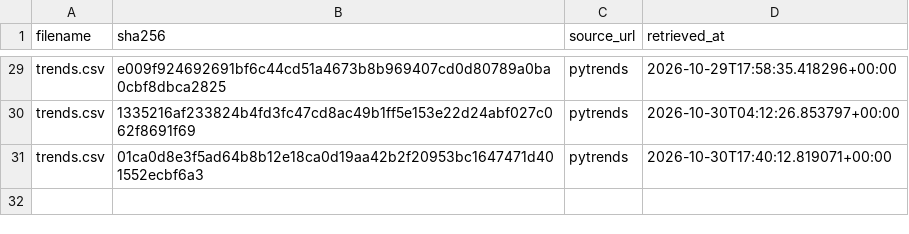
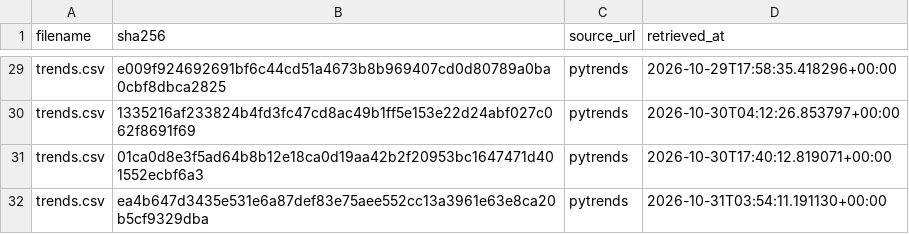
Before and after one commit to tienspz/AICOR, a CSV file: data/raw/trends/manifest.csv, drawn as a sheet; only a part is shown, gaps mark what is left out; the diff names each change by its address in the sheet, - before the commit and + after, or states it on an @@ line.

```diff
--- a/data/raw/trends/manifest.csv
+++ b/data/raw/trends/manifest.csv
+row 32: trends.csv | ea4b647d3435e531e6a87def83e75aee552cc13a3961e63e8ca20b5cf9329dba | pytrends | 2026-10-31T03:54:11.191130+00:00
```
Also changed, not shown: data/processed/google_trends_quarterly.csv, data/raw/trends/trends.csv, 1 other file.
